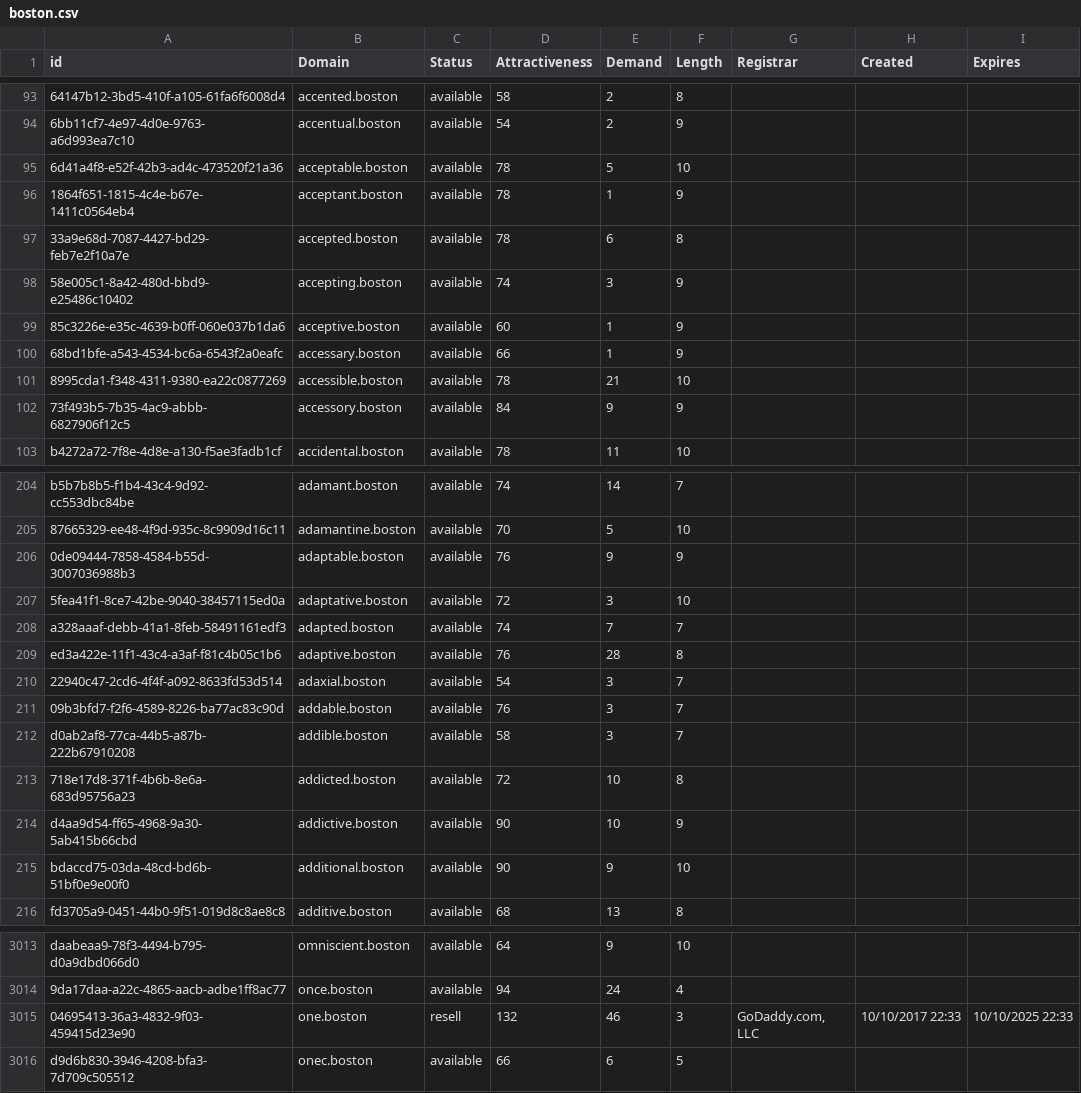
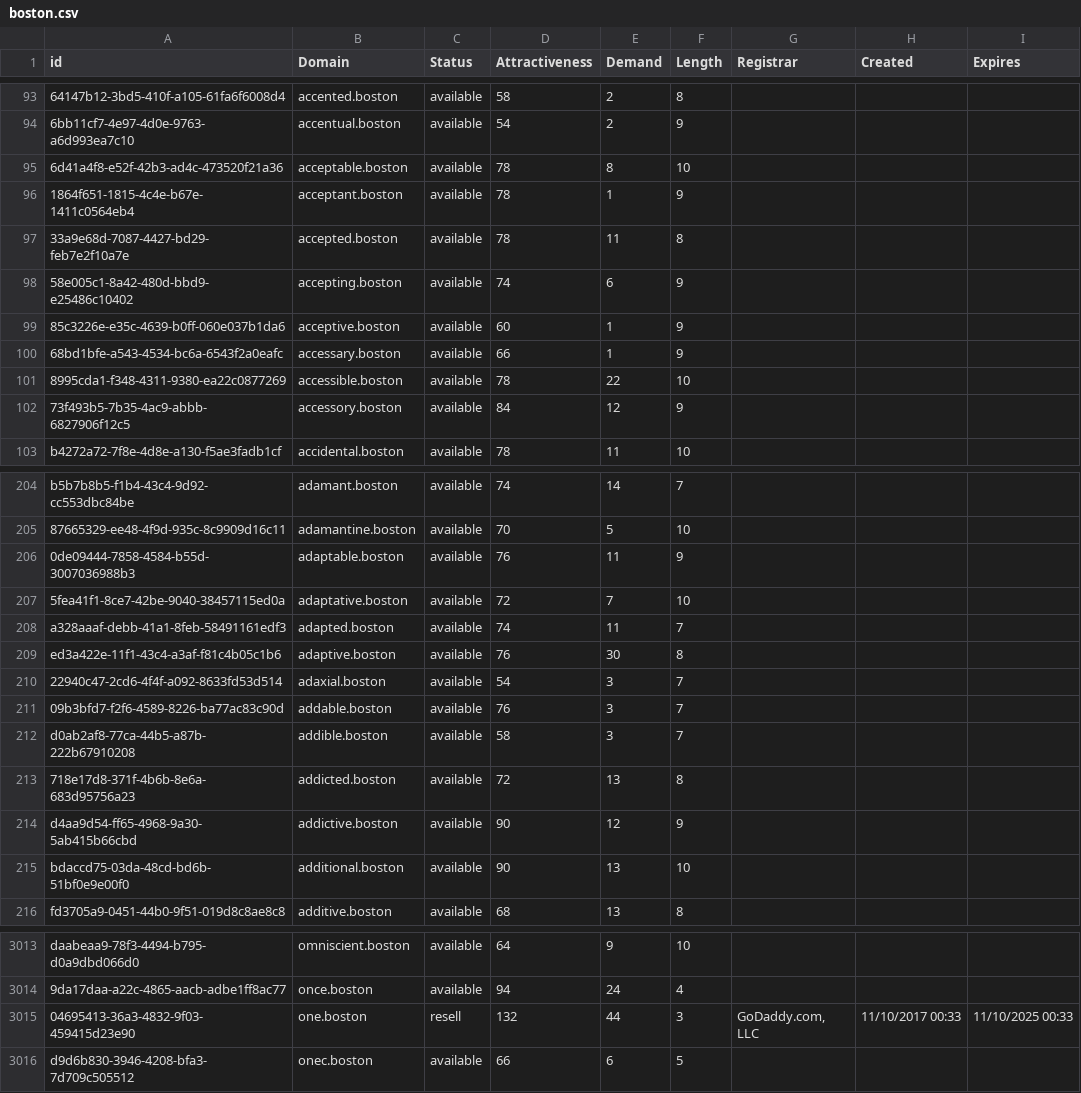
Before and after one commit to UniqueDomains/boston-oneword-domains, a CSV file: boston.csv, drawn as a sheet; only a part is shown, gaps mark what is left out; the diff covers the shown part only; the diff names each change by its address in the sheet, - before the commit and + after, or states it on an @@ line.

Commit message:
Domains update

```diff
--- a/boston.csv
+++ b/boston.csv
-E95 (Demand): 5
+E95 (Demand): 8
-E97 (Demand): 6
+E97 (Demand): 11
-E98 (Demand): 3
+E98 (Demand): 6
-E101 (Demand): 21
+E101 (Demand): 22
-E102 (Demand): 9
+E102 (Demand): 12
-E206 (Demand): 9
+E206 (Demand): 11
-E207 (Demand): 3
+E207 (Demand): 7
-E208 (Demand): 7
+E208 (Demand): 11
-E209 (Demand): 28
+E209 (Demand): 30
-E213 (Demand): 10
+E213 (Demand): 13
-E214 (Demand): 10
+E214 (Demand): 12
-E215 (Demand): 9
+E215 (Demand): 13
-E3015 (Demand): 46
+E3015 (Demand): 44
-H3015 (Created): 10/10/2017 22:33
+H3015 (Created): 11/10/2017 00:33
-I3015 (Expires): 10/10/2025 22:33
+I3015 (Expires): 11/10/2025 00:33
```
Also changed, not shown: 84 edited cells elsewhere in this file, 1 other file.
